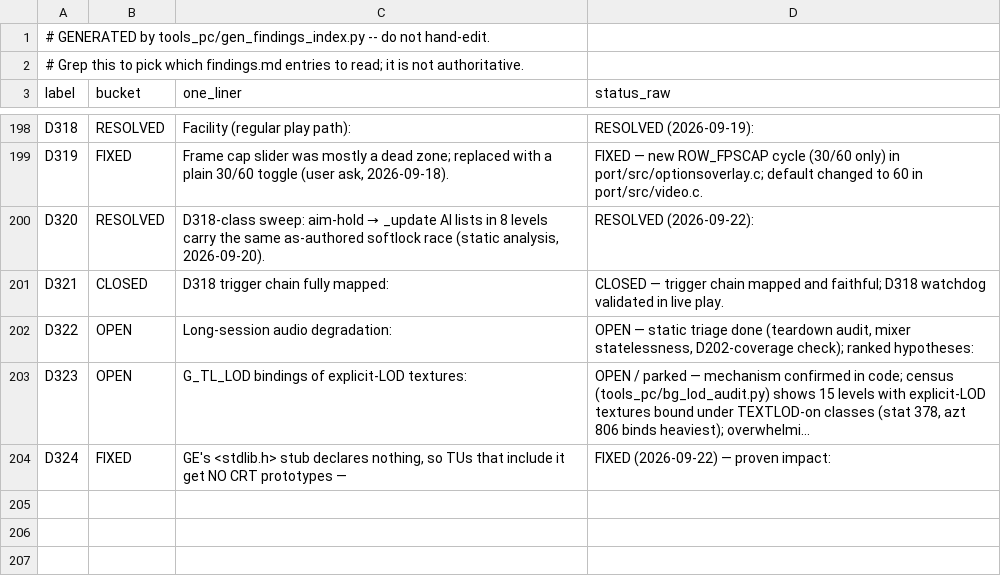
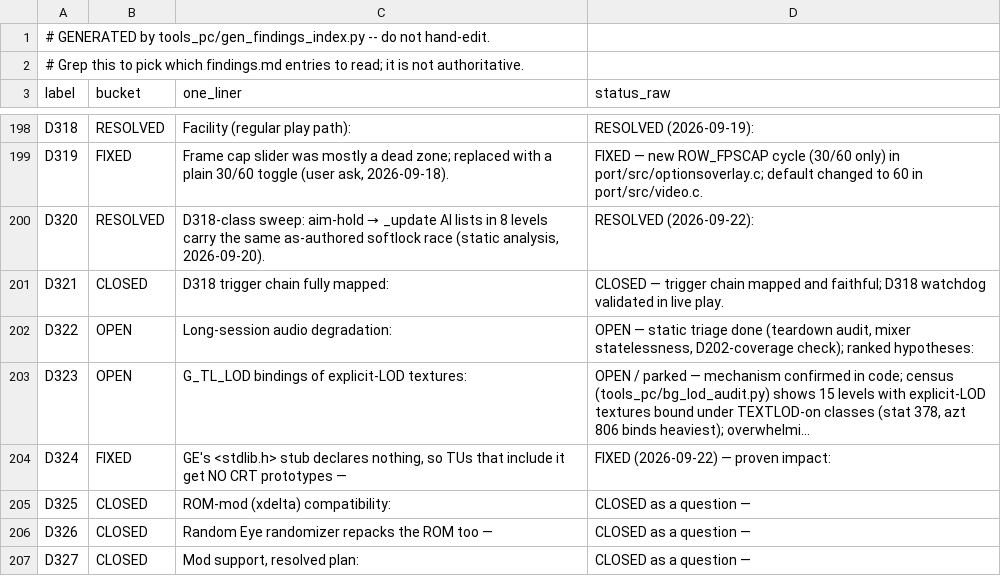
Before and after one commit to danturn/goldeneye-pc-port, a CSV file: docs/dev/findings-index.csv, drawn as a sheet; only a part is shown, gaps mark what is left out; the diff names each change by its address in the sheet, - before the commit and + after, or states it on an @@ line.

Commit message:
D325-D327: ROM-mod (xdelta) compatibility investigation + settled plan
Docs-only. Records the mod-compatibility investigation so it is not re-derived
when mod support is picked up. No code changed.

Measured two shipped community mods against a vanilla NTSC-U ROM:
- Goldfinger 64 v1.0 (12.8 MB xdelta): ROM 12 -> 24 MB, 797/803 vanilla
  filelist.u.csv slices differ.
- Random Eye v1.1 (286 KB xdelta): ROM size byte-identical, yet 96.5% of bytes
  and 803/803 slices differ; content preserved but shifted (+7216/+7392, one
  file -229888).
Both die at tools_pc/d43_emit.py:273 with a zlib error on a slice taken at a
hardcoded vanilla offset. Cause: the file table is compiled in (ob.c ->
file_resource_table.inc.c -> romassets_<region>.s) and the converters reuse the
same vanilla offsets. ROM size is not the constraint; ROM code is never
executed, so ASM hacks are inert regardless.

D325 - Goldfinger 64 probe + mod taxonomy.
D326 - Random Eye repacks too, so D325's hypothesised in-place tier is empty.
D327 - plan settled: reading the table from the ROM is ruled out by measurement
  (hw_address absent in all four encodings tested, 0 hits for the
  segment-relative form; two structural fileentry scans found nothing);
  content-addressed offset remapping with gap inference is the viable route,
  since obInit differencing proves files are contiguous.

Also recorded: GE maps its 0x7F000000 game segment directly from ROM,
uncompressed, uniquely signature-findable at ROM 0x34b30.

The 1964GEPD fork reviewed in D327 is GPL-2.0 against this MIT tree; no code
was copied or vendored, facts re-derived from our own ROM and decomp.

```diff
--- a/docs/dev/findings-index.csv
+++ b/docs/dev/findings-index.csv
+row 205: D325 | CLOSED | ROM-mod (xdelta) compatibility: | CLOSED as a question —
+row 206: D326 | CLOSED | Random Eye randomizer repacks the ROM too — | CLOSED as a question —
+row 207: D327 | CLOSED | Mod support, resolved plan: | CLOSED as a question —
```
Also changed, not shown: 1 other file.
